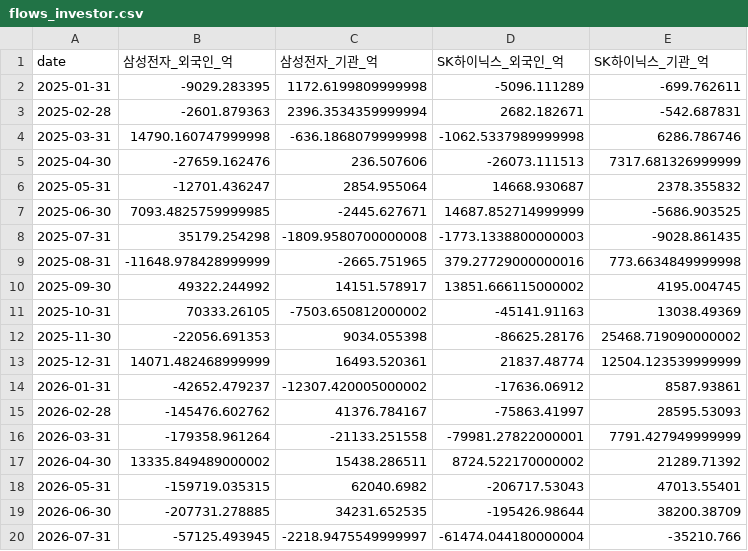
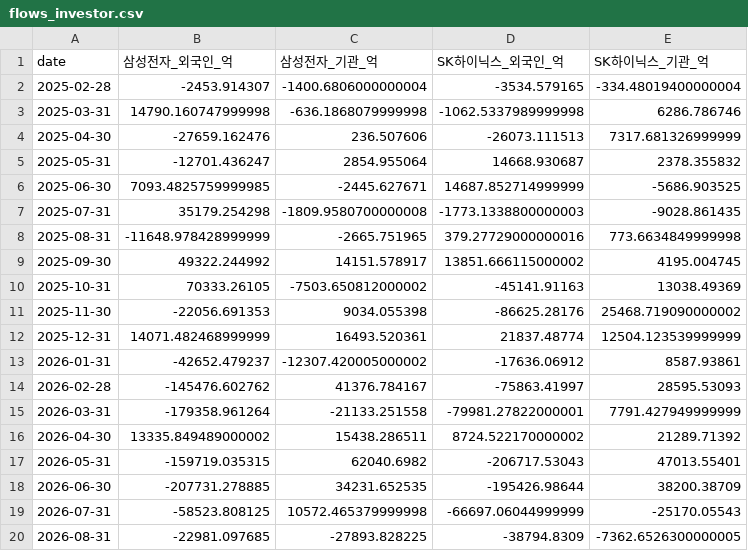
Before and after one commit to ksnap87/memory-cycle-signal, a CSV file: data/raw/flows_investor.csv, drawn as a sheet.

```diff
--- a/data/raw/flows_investor.csv
+++ b/data/raw/flows_investor.csv
@@ -1,4 +1,3 @@
 date,삼성전자_외국인_억,삼성전자_기관_억,SK하이닉스_외국인_억,SK하이닉스_기관_억
-2025-01-31,-9029.283395,1172.6199809999998,-5096.111289,-699.762611
-2025-02-28,-2601.879363,2396.3534359999994,2682.182671,-542.687831
+2025-02-28,-2453.914307,-1400.6806000000004,-3534.579165,-334.48019400000004
 2025-03-31,14790.160747999998,-636.1868079999998,-1062.5337989999998,6286.786746
@@ -19,2 +18,3 @@
 2026-06-30,-207731.278885,34231.652535,-195426.98644,38200.38709
-2026-07-31,-57125.493945,-2218.9475549999997,-61474.044180000004,-35210.766
+2026-07-31,-58523.808125,10572.465379999998,-66697.06044999999,-25170.05543
+2026-08-31,-22981.097685,-27893.828225,-38794.8309,-7362.6526300000005
```
Also changed, not shown: data/processed/panel_monthly.csv, data/raw/exports_semiconductor.csv, 2 other files.
